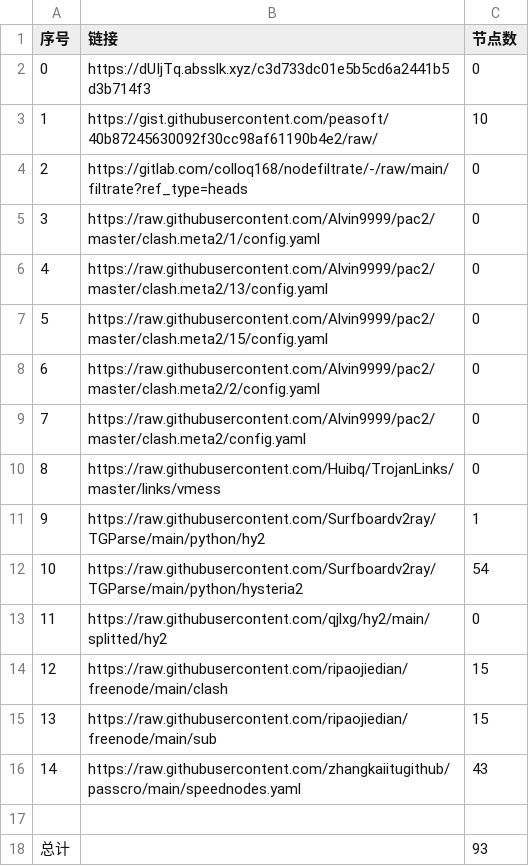
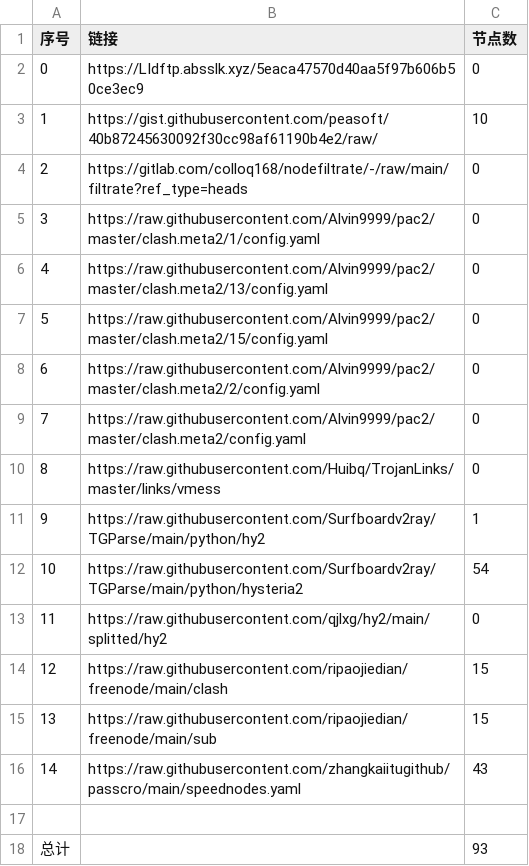
Before and after one commit to AlabasterStone/NoMoreWalls, a CSV file: list_result.csv, drawn as a sheet.

```diff
--- a/list_result.csv
+++ b/list_result.csv
@@ -1,3 +1,3 @@
 序号,链接,节点数
-0,https://dUIjTq.absslk.xyz/c3d733dc01e5b5cd6a2441b5d3b714f3,0
+0,https://LIdftp.absslk.xyz/5eaca47570d40aa5f97b606b50ce3ec9,0
 1,https://gist.githubusercontent.com/peasoft/40b87245630092f30cc98af61190b4e2/raw/,10
```
Also changed, not shown: 3 other files.
